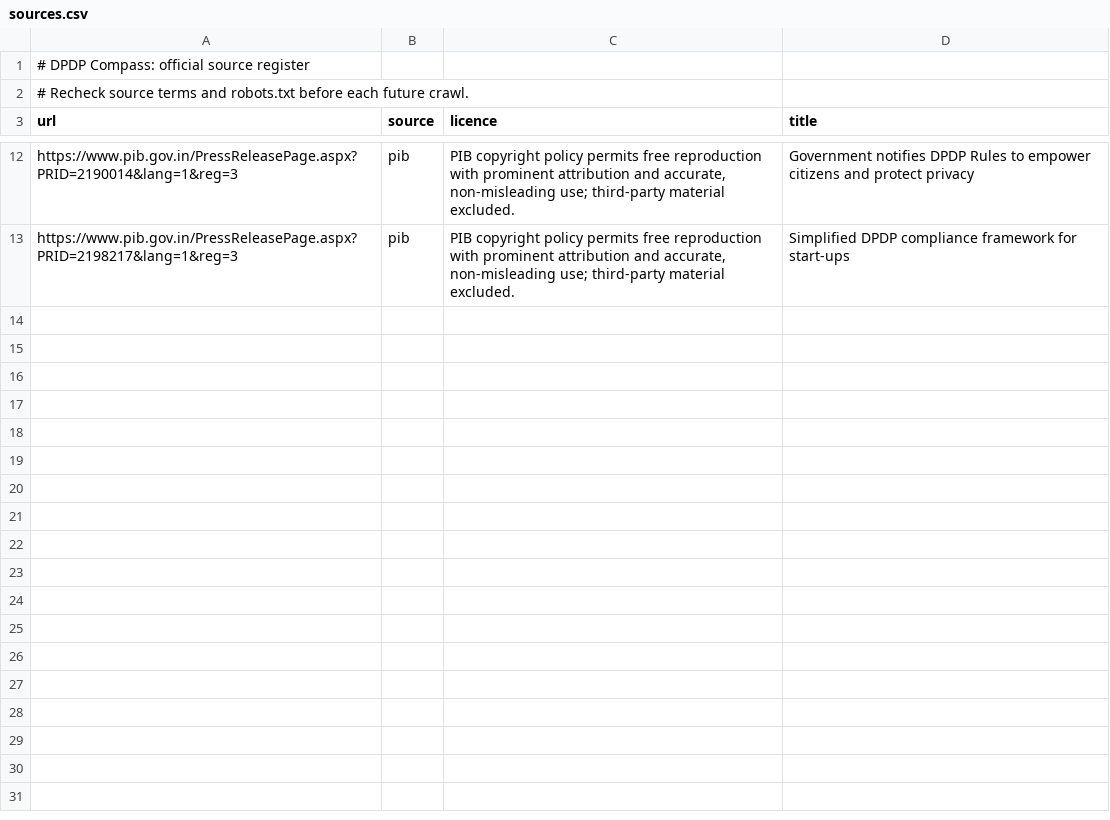
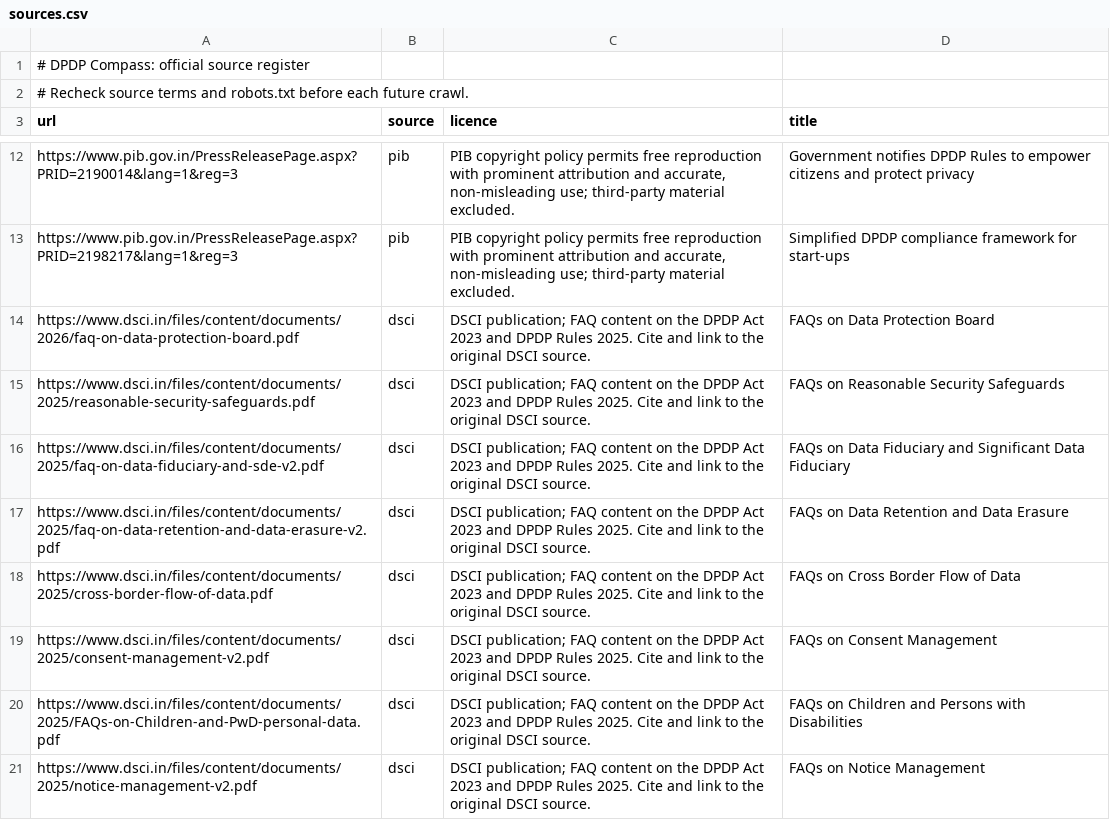
Before and after one commit to shobika-senthilkumar/prince28-law09-dpdp-compass, a CSV file: data/sources.csv, drawn as a sheet; only a part is shown, gaps mark what is left out; the diff names each change by its address in the sheet, - before the commit and + after, or states it on an @@ line.

```diff
--- a/data/sources.csv
+++ b/data/sources.csv
+row 14: https://www.dsci.in/files/content/documents/2026/faq-on-data-protection-board.pdf | dsci | DSCI publication; FAQ content on the DPDP Act 2023 and DPDP Rules 2025. Cite and link to the original DSCI source. | FAQs on Data Protection Board
+row 15: https://www.dsci.in/files/content/documents/2025/reasonable-security-safeguards.pdf | dsci | DSCI publication; FAQ content on the DPDP Act 2023 and DPDP Rules 2025. Cite and link to the original DSCI source. | FAQs on Reasonable Security Safeguards
+row 16: https://www.dsci.in/files/content/documents/2025/faq-on-data-fiduciary-and-sde-v2.pdf | dsci | DSCI publication; FAQ content on the DPDP Act 2023 and DPDP Rules 2025. Cite and link to the original DSCI source. | FAQs on Data Fiduciary and Significant Data Fiduciary
+row 17: https://www.dsci.in/files/content/documents/2025/faq-on-data-retention-and-data-erasure-v2.pdf | dsci | DSCI publication; FAQ content on the DPDP Act 2023 and DPDP Rules 2025. Cite and link to the original DSCI source. | FAQs on Data Retention and Data Erasure
+row 18: https://www.dsci.in/files/content/documents/2025/cross-border-flow-of-data.pdf | dsci | DSCI publication; FAQ content on the DPDP Act 2023 and DPDP Rules 2025. Cite and link to the original DSCI source. | FAQs on Cross Border Flow of Data
+row 19: https://www.dsci.in/files/content/documents/2025/consent-management-v2.pdf | dsci | DSCI publication; FAQ content on the DPDP Act 2023 and DPDP Rules 2025. Cite and link to the original DSCI source. | FAQs on Consent Management
+row 20: https://www.dsci.in/files/content/documents/2025/FAQs-on-Children-and-PwD-personal-data.pdf | dsci | DSCI publication; FAQ content on the DPDP Act 2023 and DPDP Rules 2025. Cite and link to the original DSCI source. | FAQs on Children and Persons with Disabilities
+row 21: https://www.dsci.in/files/content/documents/2025/notice-management-v2.pdf | dsci | DSCI publication; FAQ content on the DPDP Act 2023 and DPDP Rules 2025. Cite and link to the original DSCI source. | FAQs on Notice Management
```
Also changed, not shown: 2 other files.
